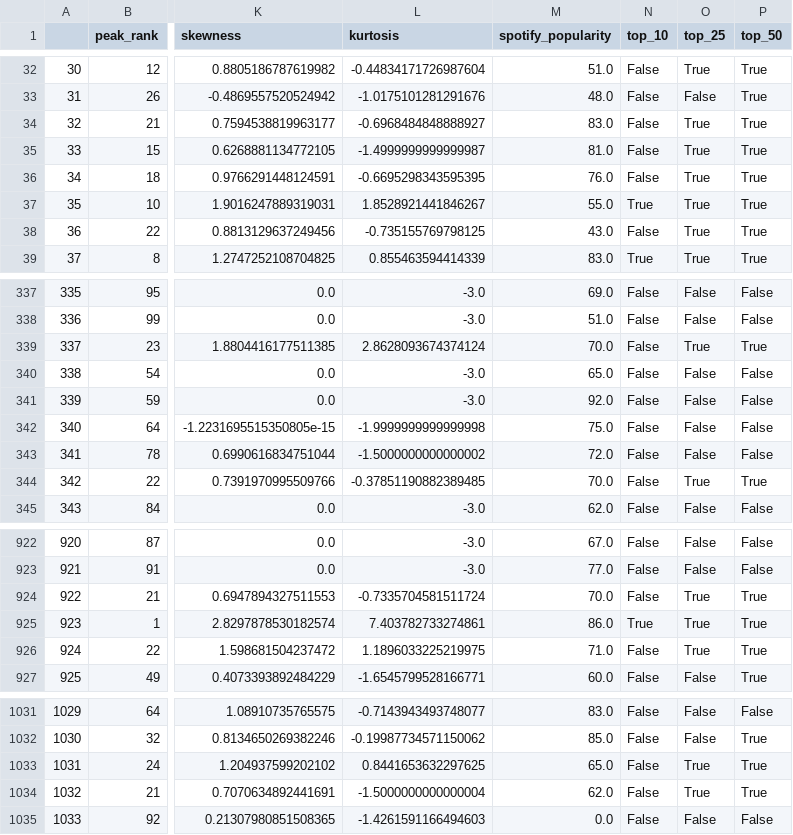
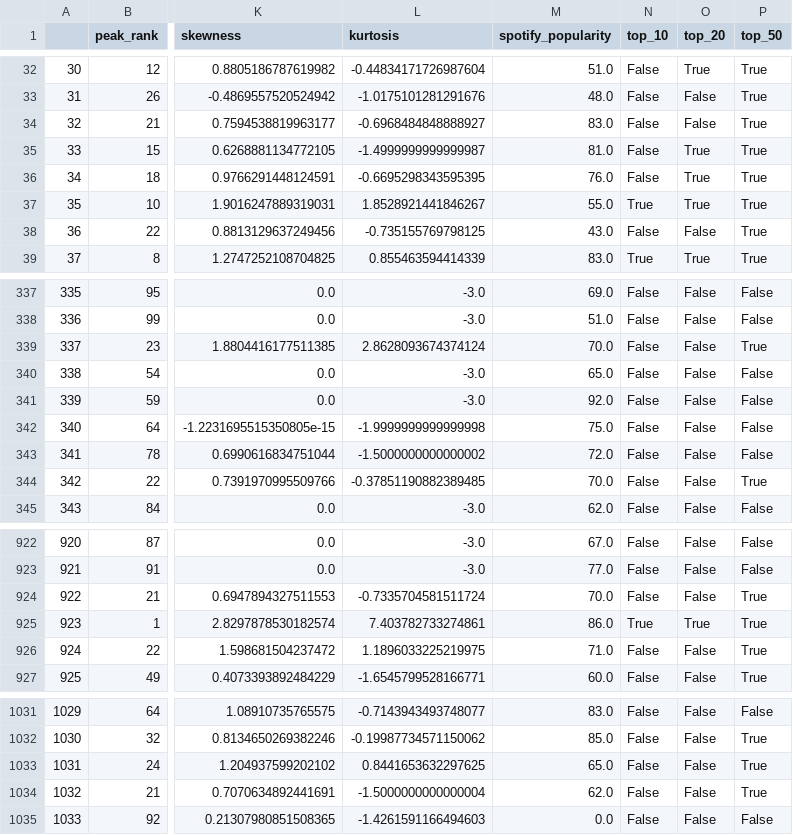
Before and after one commit to Santius0/comp-6940-project-interaction, a CSV file: media/popularity_metrics_app.csv (was media/popularity_metrics.csv), drawn as a sheet; only a part is shown, gaps mark what is left out; the diff covers the shown part only; the diff names each change by its address in the sheet, - before the commit and + after, or states it on an @@ line.

```diff
--- a/media/popularity_metrics.csv
+++ b/media/popularity_metrics_app.csv
-O1: top_25
+O1: top_20
-O34 (top_20): True
+O34 (top_20): False
-O38 (top_20): True
+O38 (top_20): False
-O339 (top_20): True
+O339 (top_20): False
-O344 (top_20): True
+O344 (top_20): False
-O924 (top_20): True
+O924 (top_20): False
-O926 (top_20): True
+O926 (top_20): False
-O1033:O1034 (top_20): True
+O1033:O1034 (top_20): False
```
Also changed, not shown: 47 edited cells elsewhere in this file, 4 other files.
